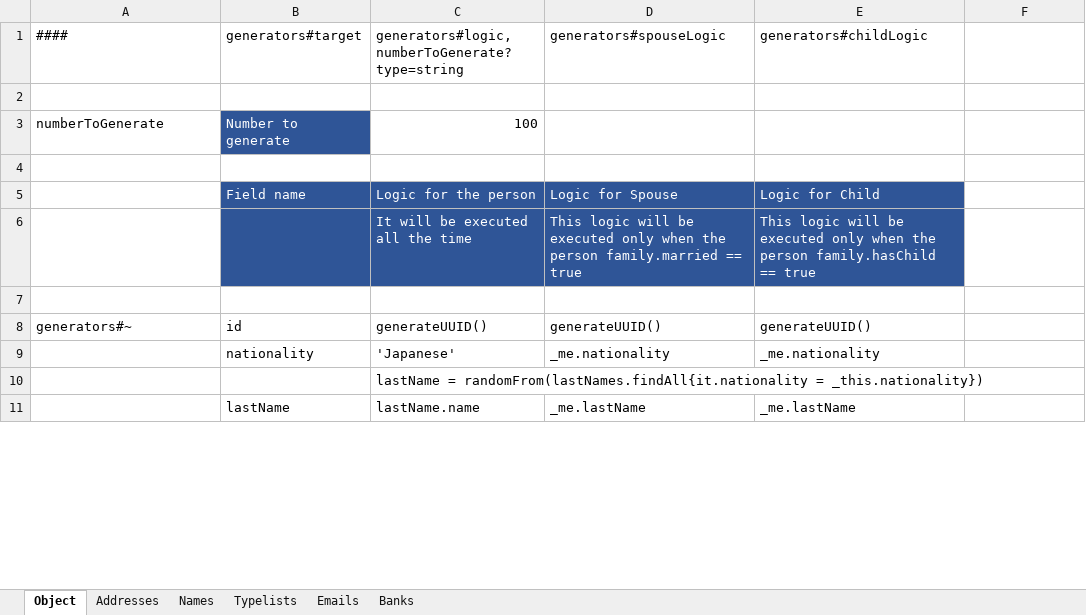
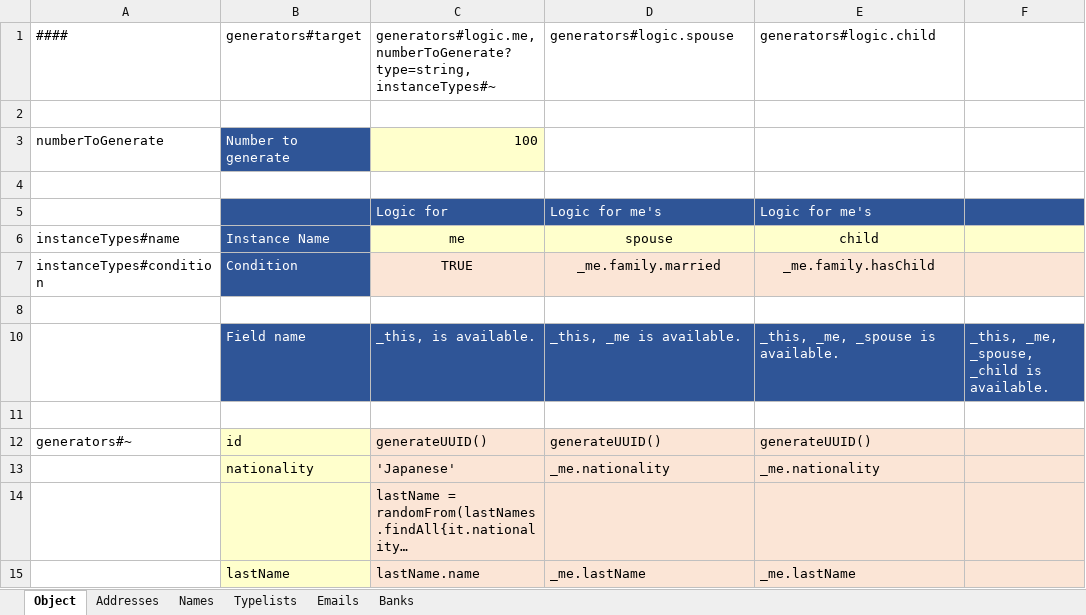
Before and after one commit to aji3/person-generator, an Excel workbook: person_generator.xlsx, sheet Object, drawn as a sheet; only a part is shown; long unchanged cells end in …; values as stored, in another font and other column widths than the file's, no borders; removed rows and columns are numbered as before the commit, all else as after; the diff covers the shown part only; the diff names each change by its address in the sheet, - before the commit and + after, or states it on an @@ line.

```diff
--- a/person_generator.xlsx (sheet Object)
+++ b/person_generator.xlsx (sheet Object)
-C1: generators#logic, numberToGenerate?type=string
+C1: generators#logic.me, numberToGenerate?type=string, instanceTypes#~
-D1: generators#spouseLogic
+D1: generators#logic.spouse
-E1: generators#childLogic
+E1: generators#logic.child
-C3 fill: none
+C3 fill: #FFFFCC
-row 5:  | Field name | Logic for the person | Logic for Spouse | Logic for Child
+row 5:  |  | Logic for | Logic for me's | Logic for me's
+row 6: instanceTypes#name | Instance Name | me | spouse | child
+row 7: instanceTypes#condition | Condition | TRUE | _me.family.married | _me.family.hasChild
-B8:E8 fill: #2F5597
+B8:E8 fill: none
-row 8:  |  | It will be executed all the time | This logic will be executed only when the person family.married == true | This logic will be executed only when the person family.hasChild == true
+row 8: (empty)
+row 10:  | Field name | _this, is available. | _this, _me is available. | _this, _me, _spouse is available. | _this, _me, _spouse, _child is available.
-B12:B15 fill: none
+B12:B15 fill: #FFFFCC
-C12:F15 fill: none
+C12:F15 fill: #FBE5D6
```
Also changed, not shown: 34 added rows, 4 edited cells and cell formats elsewhere in this sheet, sheet Addresses, sheet Names, formulas that keep their value, hidden cells, 3 other files.
